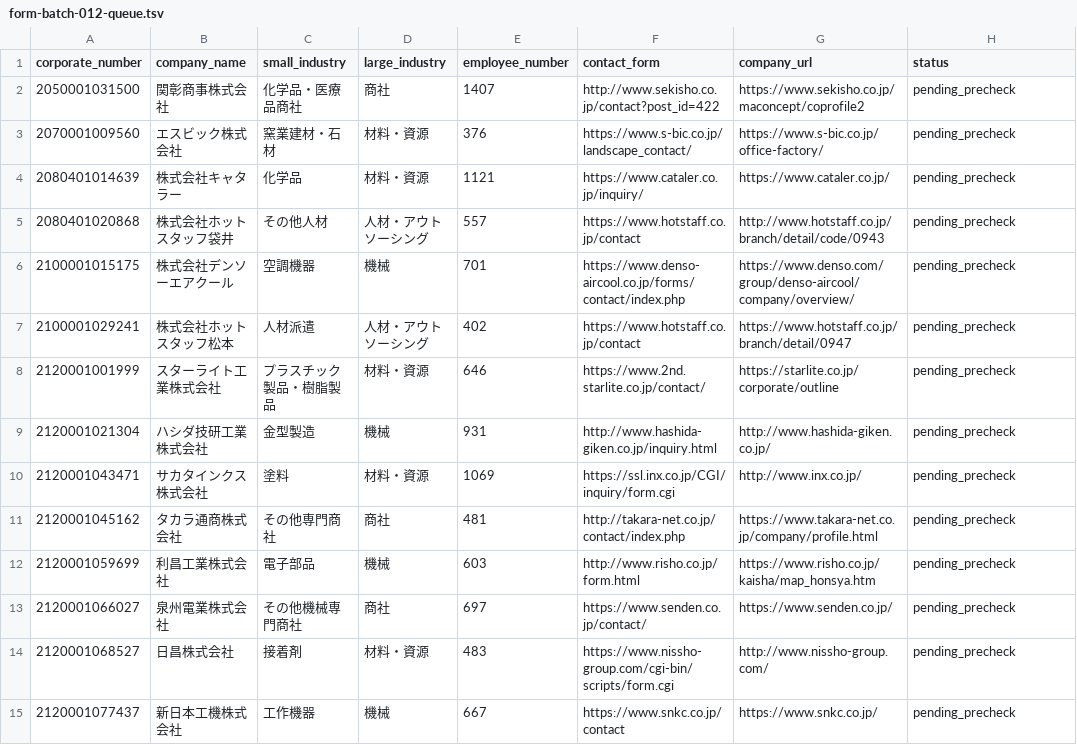
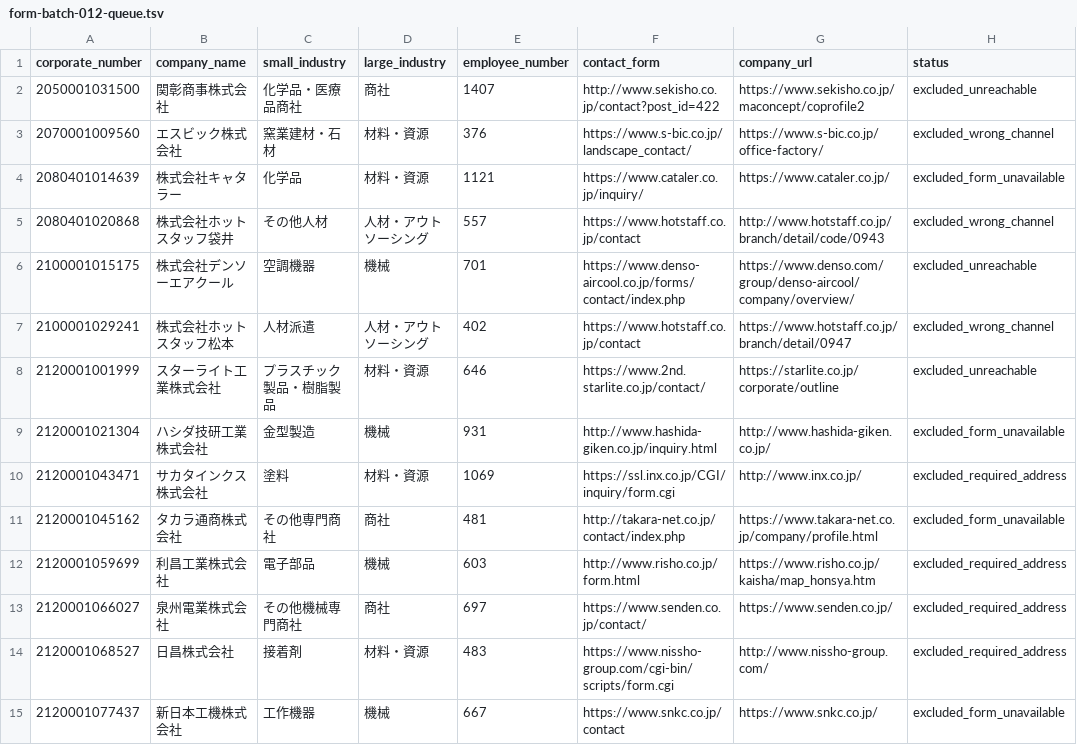
Before and after one commit to QuickWorkInc/adr-seminar-bdr, a TSV file: seminar/20260806_claude_salesforce/form-batch-012-queue.tsv, drawn as a sheet; only a part is shown; the diff covers the shown part only.

Commit message:
Complete form outreach batch 012

```diff
--- a/seminar/20260806_claude_salesforce/form-batch-012-queue.tsv
+++ b/seminar/20260806_claude_salesforce/form-batch-012-queue.tsv
@@ -1,15 +1,15 @@
 corporate_number	company_name	small_industry	large_industry	employee_number	contact_form	company_url	status
-2050001031500	関彰商事株式会社	化学品・医療品商社	商社	1407	http://www.sekisho.co.jp/contact?post_id=422	https://www.sekisho.co.jp/maconcept/coprofile2	pending_precheck
-2070001009560	エスビック株式会社	窯業建材・石材	材料・資源	376	https://www.s-bic.co.jp/landscape_contact/	https://www.s-bic.co.jp/office-factory/	pending_precheck
-2080401014639	株式会社キャタラー	化学品	材料・資源	1121	https://www.cataler.co.jp/inquiry/	https://www.cataler.co.jp/	pending_precheck
-2080401020868	株式会社ホットスタッフ袋井	その他人材	人材・アウトソーシング	557	https://www.hotstaff.co.jp/contact	http://www.hotstaff.co.jp/branch/detail/code/0943	pending_precheck
-2100001015175	株式会社デンソーエアクール	空調機器	機械	701	https://www.denso-aircool.co.jp/forms/contact/index.php	https://www.denso.com/group/denso-aircool/company/overview/	pending_precheck
-2100001029241	株式会社ホットスタッフ松本	人材派遣	人材・アウトソーシング	402	https://www.hotstaff.co.jp/contact	https://www.hotstaff.co.jp/branch/detail/0947	pending_precheck
-2120001001999	スターライト工業株式会社	プラスチック製品・樹脂製品	材料・資源	646	https://www.2nd.starlite.co.jp/contact/	https://starlite.co.jp/corporate/outline	pending_precheck
-2120001021304	ハシダ技研工業株式会社	金型製造	機械	931	http://www.hashida-giken.co.jp/inquiry.html	http://www.hashida-giken.co.jp/	pending_precheck
-2120001043471	サカタインクス株式会社	塗料	材料・資源	1069	https://ssl.inx.co.jp/CGI/inquiry/form.cgi	http://www.inx.co.jp/	pending_precheck
-2120001045162	タカラ通商株式会社	その他専門商社	商社	481	http://takara-net.co.jp/contact/index.php	https://www.takara-net.co.jp/company/profile.html	pending_precheck
-2120001059699	利昌工業株式会社	電子部品	機械	603	http://www.risho.co.jp/form.html	https://www.risho.co.jp/kaisha/map_honsya.htm	pending_precheck
-2120001066027	泉州電業株式会社	その他機械専門商社	商社	697	https://www.senden.co.jp/contact/	https://www.senden.co.jp/	pending_precheck
-2120001068527	日昌株式会社	接着剤	材料・資源	483	https://www.nissho-group.com/cgi-bin/scripts/form.cgi	http://www.nissho-group.com/	pending_precheck
-2120001077437	新日本工機株式会社	工作機器	機械	667	https://www.snkc.co.jp/contact	https://www.snkc.co.jp/	pending_precheck
+2050001031500	関彰商事株式会社	化学品・医療品商社	商社	1407	http://www.sekisho.co.jp/contact?post_id=422	https://www.sekisho.co.jp/maconcept/coprofile2	excluded_unreachable
+2070001009560	エスビック株式会社	窯業建材・石材	材料・資源	376	https://www.s-bic.co.jp/landscape_contact/	https://www.s-bic.co.jp/office-factory/	excluded_wrong_channel
+2080401014639	株式会社キャタラー	化学品	材料・資源	1121	https://www.cataler.co.jp/inquiry/	https://www.cataler.co.jp/	excluded_form_unavailable
+2080401020868	株式会社ホットスタッフ袋井	その他人材	人材・アウトソーシング	557	https://www.hotstaff.co.jp/contact	http://www.hotstaff.co.jp/branch/detail/code/0943	excluded_wrong_channel
+2100001015175	株式会社デンソーエアクール	空調機器	機械	701	https://www.denso-aircool.co.jp/forms/contact/index.php	https://www.denso.com/group/denso-aircool/company/overview/	excluded_unreachable
+2100001029241	株式会社ホットスタッフ松本	人材派遣	人材・アウトソーシング	402	https://www.hotstaff.co.jp/contact	https://www.hotstaff.co.jp/branch/detail/0947	excluded_wrong_channel
+2120001001999	スターライト工業株式会社	プラスチック製品・樹脂製品	材料・資源	646	https://www.2nd.starlite.co.jp/contact/	https://starlite.co.jp/corporate/outline	excluded_unreachable
+2120001021304	ハシダ技研工業株式会社	金型製造	機械	931	http://www.hashida-giken.co.jp/inquiry.html	http://www.hashida-giken.co.jp/	excluded_form_unavailable
+2120001043471	サカタインクス株式会社	塗料	材料・資源	1069	https://ssl.inx.co.jp/CGI/inquiry/form.cgi	http://www.inx.co.jp/	excluded_required_address
+2120001045162	タカラ通商株式会社	その他専門商社	商社	481	http://takara-net.co.jp/contact/index.php	https://www.takara-net.co.jp/company/profile.html	excluded_form_unavailable
+2120001059699	利昌工業株式会社	電子部品	機械	603	http://www.risho.co.jp/form.html	https://www.risho.co.jp/kaisha/map_honsya.htm	excluded_required_address
+2120001066027	泉州電業株式会社	その他機械専門商社	商社	697	https://www.senden.co.jp/contact/	https://www.senden.co.jp/	excluded_required_address
+2120001068527	日昌株式会社	接着剤	材料・資源	483	https://www.nissho-group.com/cgi-bin/scripts/form.cgi	http://www.nissho-group.com/	excluded_required_address
+2120001077437	新日本工機株式会社	工作機器	機械	667	https://www.snkc.co.jp/contact	https://www.snkc.co.jp/	excluded_form_unavailable
```
Also changed, not shown: 36 edited cells elsewhere in this file.
